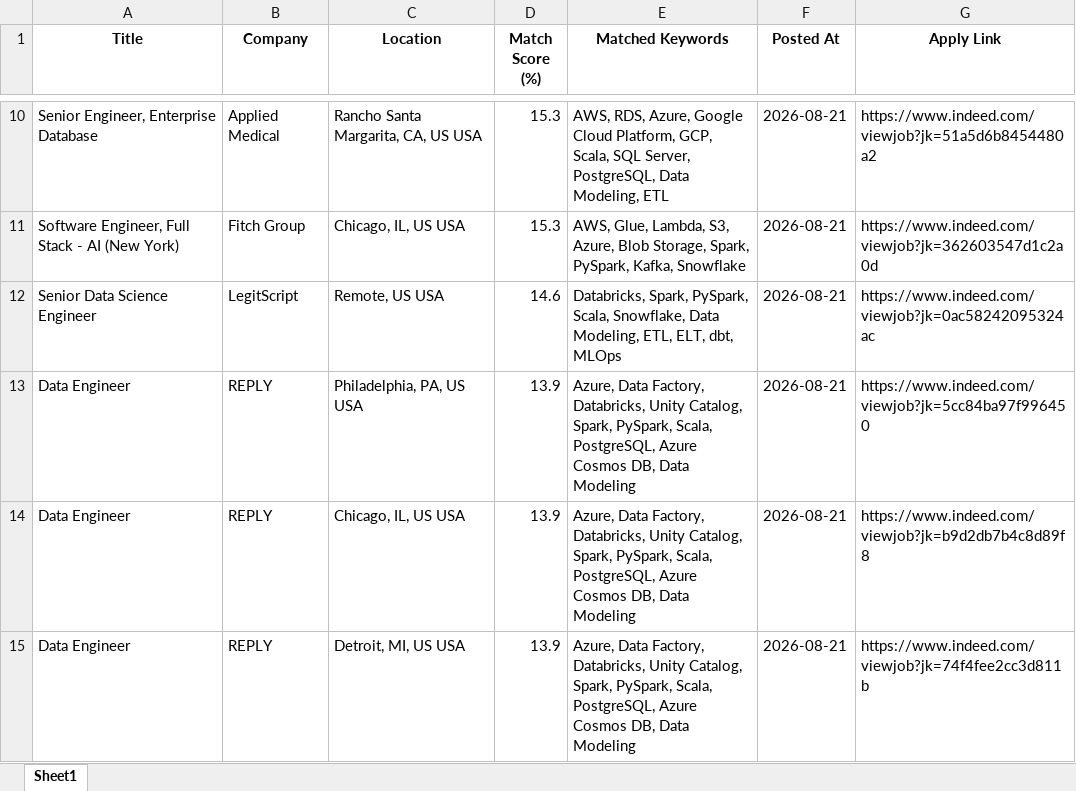
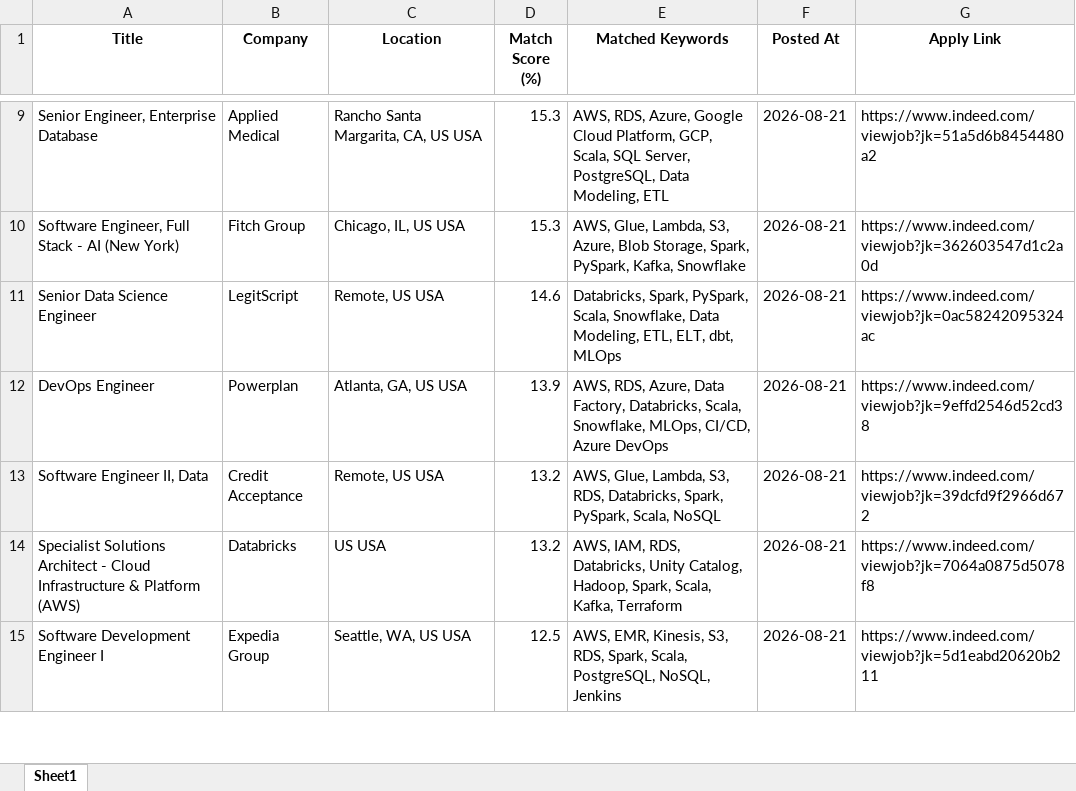
Before and after one commit to ssriramteja/Indeed_job_scrapper_DE, an Excel workbook: results/job_matches_2026-08-22.xlsx, sheet Sheet1, drawn as a sheet; only a part is shown, gaps mark what is left out; the shorter side is filled out with more unchanged rows; values as stored, in another font and other column widths than the file's, no borders; removed rows and columns are numbered as before the commit, all else as after; the diff covers the shown part only; the diff names each change by its address in the sheet, - before the commit and + after, or states it on an @@ line.

```diff
--- a/results/job_matches_2026-08-22.xlsx (sheet Sheet1)
+++ b/results/job_matches_2026-08-22.xlsx (sheet Sheet1)
-row 13: Data Engineer | REPLY | Philadelphia, PA, US USA | 13.9 | Azure, Data Factory, Databricks, Unity Catalog, Spark, PySpark, Scala, PostgreSQL, Azure Cosmos DB, Data Modeling | 2026-08-21 | https://www.indeed.com/viewjob?jk=5cc84ba97f996450
-row 14: Data Engineer | REPLY | Chicago, IL, US USA | 13.9 | Azure, Data Factory, Databricks, Unity Catalog, Spark, PySpark, Scala, PostgreSQL, Azure Cosmos DB, Data Modeling | 2026-08-21 | https://www.indeed.com/viewjob?jk=b9d2db7b4c8d89f8
-row 15: Data Engineer | REPLY | Detroit, MI, US USA | 13.9 | Azure, Data Factory, Databricks, Unity Catalog, Spark, PySpark, Scala, PostgreSQL, Azure Cosmos DB, Data Modeling | 2026-08-21 | https://www.indeed.com/viewjob?jk=74f4fee2cc3d811b
```
Also changed, not shown: 3 removed rows and 3 moved rows elsewhere in this sheet, 2 other files.
